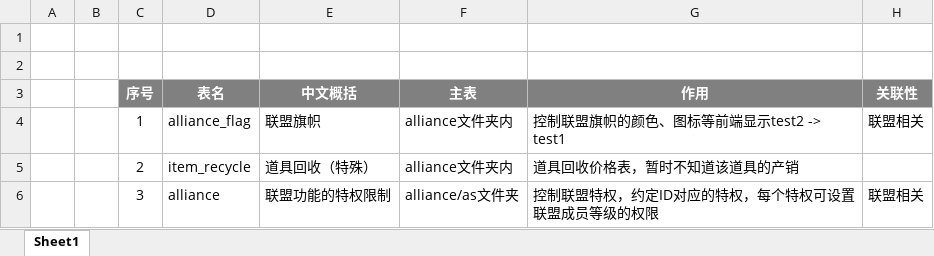
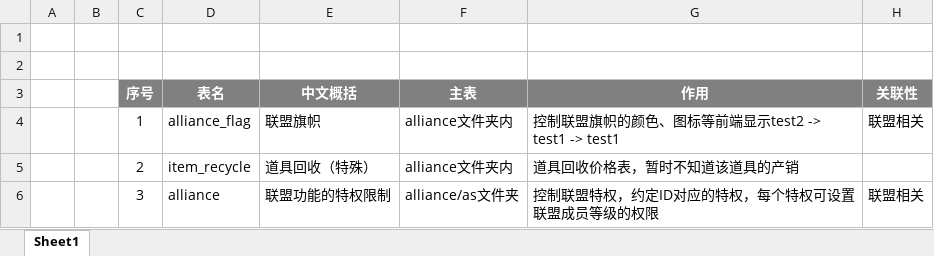
Before and after one commit to yuyixiaoxiang/testgit, an Excel workbook: 表配置说明.xlsx, sheet Sheet1, drawn as a sheet; only a part is shown; values as stored, in another font and other column widths than the file's, no borders; the diff names each change by its address in the sheet, - before the commit and + after, or states it on an @@ line.

Commit message:
test1-> test1

```diff
--- a/表配置说明.xlsx (sheet Sheet1)
+++ b/表配置说明.xlsx (sheet Sheet1)
-G4 (作用): 控制联盟旗帜的颜色、图标等前端显示test2 -> test1
+G4 (作用): 控制联盟旗帜的颜色、图标等前端显示test2 -> test1 -> test1
```
